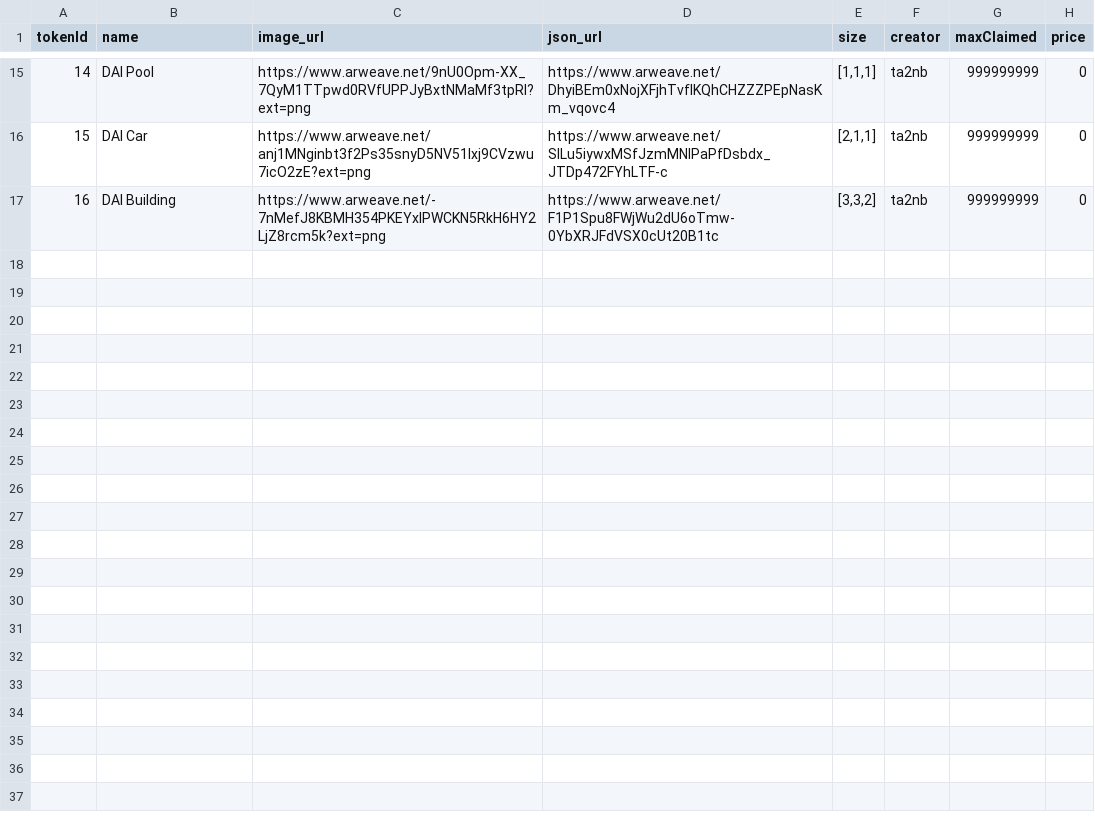
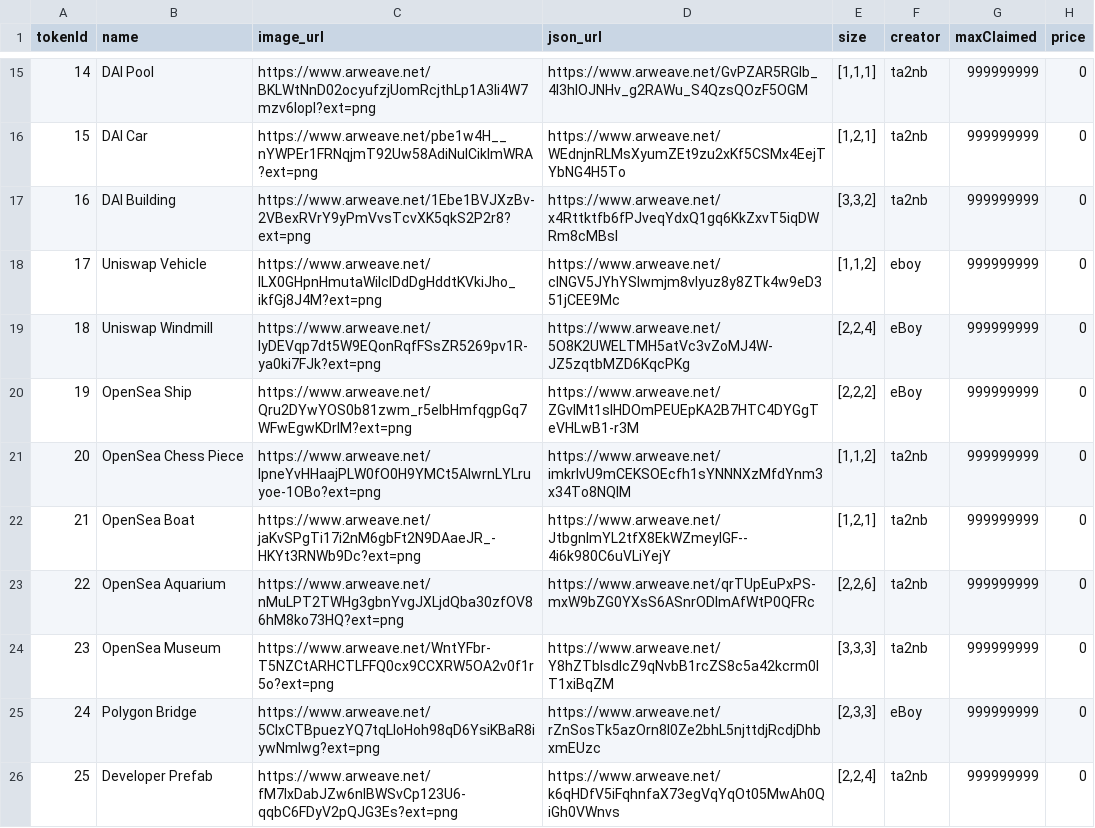
Before and after one commit to ZaK3939/test-philand, a CSV file: tasks/scripts/csv/setting_phiObjects.csv, drawn as a sheet; only a part is shown, gaps mark what is left out; the diff covers the shown part only.

```diff
--- a/tasks/scripts/csv/setting_phiObjects.csv
+++ b/tasks/scripts/csv/setting_phiObjects.csv
@@ -15,3 +15,12 @@ tokenId,name,image_url,json_url,size,creator,maxClaimed,price
-14,DAI Pool,https://www.arweave.net/9nU0Opm-XX_7QyM1TTpwd0RVfUPPJyBxtNMaMf3tpRI?ext=png,https://www.arweave.net/DhyiBEm0xNojXFjhTvflKQhCHZZZPEpNasKm_vqovc4,"[1,1,1]",ta2nb,999999999,0
-15,DAI Car,https://www.arweave.net/anj1MNginbt3f2Ps35snyD5NV51Ixj9CVzwu7icO2zE?ext=png,https://www.arweave.net/SILu5iywxMSfJzmMNIPaPfDsbdx_JTDp472FYhLTF-c,"[2,1,1]",ta2nb,999999999,0
-16,DAI Building,https://www.arweave.net/-7nMefJ8KBMH354PKEYxIPWCKN5RkH6HY2LjZ8rcm5k?ext=png,https://www.arweave.net/F1P1Spu8FWjWu2dU6oTmw-0YbXRJFdVSX0cUt20B1tc,"[3,3,2]",ta2nb,999999999,0
+14,DAI Pool,https://www.arweave.net/BKLWtNnD02ocyufzjUomRcjthLp1A3Ii4W7mzv6IopI?ext=png,https://www.arweave.net/GvPZAR5RGIb_4l3hlOJNHv_g2RAWu_S4QzsQOzF5OGM,"[1,1,1]",ta2nb,999999999,0
+15,DAI Car,https://www.arweave.net/pbe1w4H__nYWPEr1FRNqjmT92Uw58AdiNuICiklmWRA?ext=png,https://www.arweave.net/WEdnjnRLMsXyumZEt9zu2xKf5CSMx4EejTYbNG4H5To,"[1,2,1]",ta2nb,999999999,0
+16,DAI Building,https://www.arweave.net/1Ebe1BVJXzBv-2VBexRVrY9yPmVvsTcvXK5qkS2P2r8?ext=png,https://www.arweave.net/x4Rttktfb6fPJveqYdxQ1gq6KkZxvT5iqDWRm8cMBsI,"[3,3,2]",ta2nb,999999999,0
+17,Uniswap Vehicle,https://www.arweave.net/ILX0GHpnHmutaWiIcIDdDgHddtKVkiJho_ikfGj8J4M?ext=png,https://www.arweave.net/cINGV5JYhYSlwmjm8vIyuz8y8ZTk4w9eD351jCEE9Mc,"[1,1,2]",eboy,999999999,0
+18,Uniswap Windmill,https://www.arweave.net/lyDEVqp7dt5W9EQonRqfFSsZR5269pv1R-ya0ki7FJk?ext=png,https://www.arweave.net/5O8K2UWELTMH5atVc3vZoMJ4W-JZ5zqtbMZD6KqcPKg,"[2,2,4]",eBoy,999999999,0
+19,OpenSea Ship,https://www.arweave.net/Qru2DYwYOS0b81zwm_r5eIbHmfqgpGq7WFwEgwKDrlM?ext=png,https://www.arweave.net/ZGvlMt1slHDOmPEUEpKA2B7HTC4DYGgTeVHLwB1-r3M,"[2,2,2]",eBoy,999999999,0
+20,OpenSea Chess Piece,https://www.arweave.net/lpneYvHHaajPLW0fO0H9YMCt5AIwrnLYLruyoe-1OBo?ext=png,https://www.arweave.net/imkrlvU9mCEKSOEcfh1sYNNNXzMfdYnm3x34To8NQIM,"[1,1,2]",ta2nb,999999999,0
+21,OpenSea Boat,https://www.arweave.net/jaKvSPgTi17i2nM6gbFt2N9DAaeJR_-HKYt3RNWb9Dc?ext=png,https://www.arweave.net/JtbgnImYL2tfX8EkWZmeylGF--4i6k980C6uVLiYejY,"[1,2,1]",ta2nb,999999999,0
+22,OpenSea Aquarium,https://www.arweave.net/nMuLPT2TWHg3gbnYvgJXLjdQba30zfOV86hM8ko73HQ?ext=png,https://www.arweave.net/qrTUpEuPxPS-mxW9bZG0YXsS6ASnrODlmAfWtP0QFRc,"[2,2,6]",ta2nb,999999999,0
+23,OpenSea Museum,https://www.arweave.net/WntYFbr-T5NZCtARHCTLFFQ0cx9CCXRW5OA2v0f1r5o?ext=png,https://www.arweave.net/Y8hZTblsdlcZ9qNvbB1rcZS8c5a42kcrm0IT1xiBqZM,"[3,3,3]",ta2nb,999999999,0
+24,Polygon Bridge,https://www.arweave.net/5ClxCTBpuezYQ7tqLIoHoh98qD6YsiKBaR8iywNmIwg?ext=png,https://www.arweave.net/rZnSosTk5azOrn8l0Ze2bhL5njttdjRcdjDhbxmEUzc,"[2,3,3]",eBoy,999999999,0
+25,Developer Prefab,https://www.arweave.net/fM7lxDabJZw6nlBWSvCp123U6-qqbC6FDyV2pQJG3Es?ext=png,https://www.arweave.net/k6qHDfV5iFqhnfaX73egVqYqOt05MwAh0QiGh0VWnvs,"[2,2,4]",ta2nb,999999999,0
```
Also changed, not shown: 32 edited cells elsewhere in this file, tasks/scripts/csv/condition.csv, 32 other files.
